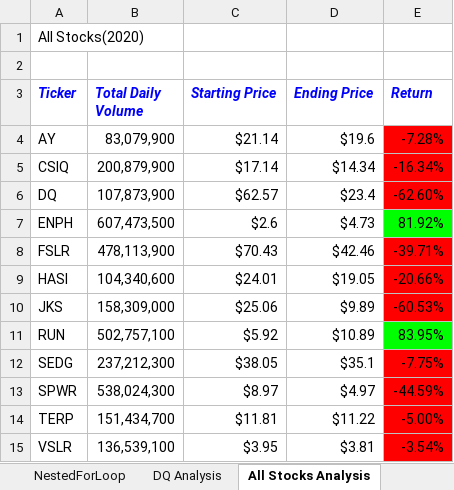
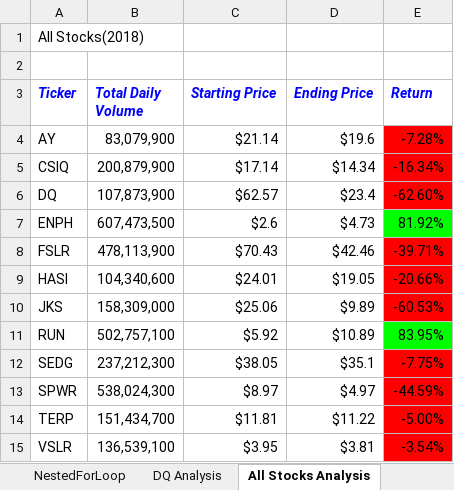
Before and after one commit to amuthusa/stock-analysis, an Excel workbook: green_stocks.xlsm, sheet All Stocks Analysis, drawn as a sheet; values as stored, in another font and other column widths than the file's, no borders; charts and pictures not drawn; the diff names each change by its address in the sheet, - before the commit and + after, or states it on an @@ line.

```diff
--- a/green_stocks.xlsm (sheet All Stocks Analysis)
+++ b/green_stocks.xlsm (sheet All Stocks Analysis)
-A1 (Ticker): All Stocks(2020)
+A1 (Ticker): All Stocks(2018)
```
Also changed, not shown: sheet 2018, 1 other file.
